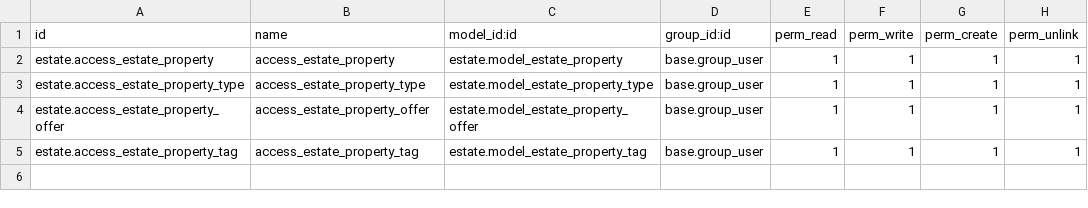
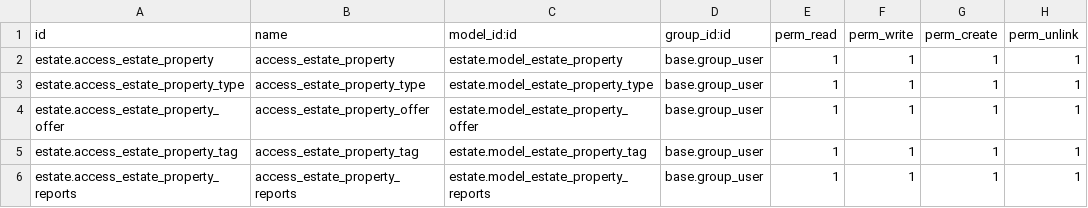
Before and after one commit to mah007/kamahtech, a CSV file: estate/security/ir.model.access.csv, drawn as a sheet.

Commit message:
reports

```diff
--- a/estate/security/ir.model.access.csv
+++ b/estate/security/ir.model.access.csv
@@ -5 +5,2 @@ estate.access_estate_property_offer,access_estate_property_offer,estate.model_es
 estate.access_estate_property_tag,access_estate_property_tag,estate.model_estate_property_tag,base.group_user,1,1,1,1
+estate.access_estate_property_reports,access_estate_property_reports,estate.model_estate_property_reports,base.group_user,1,1,1,1
```
Also changed, not shown: 31 other files.
